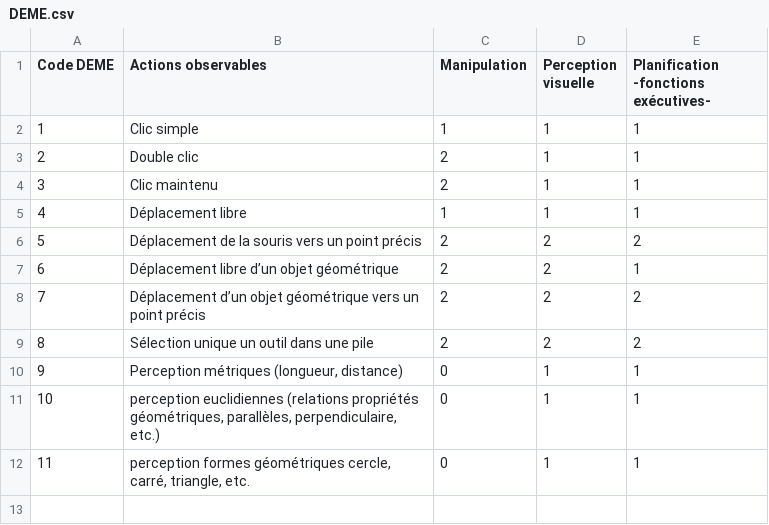
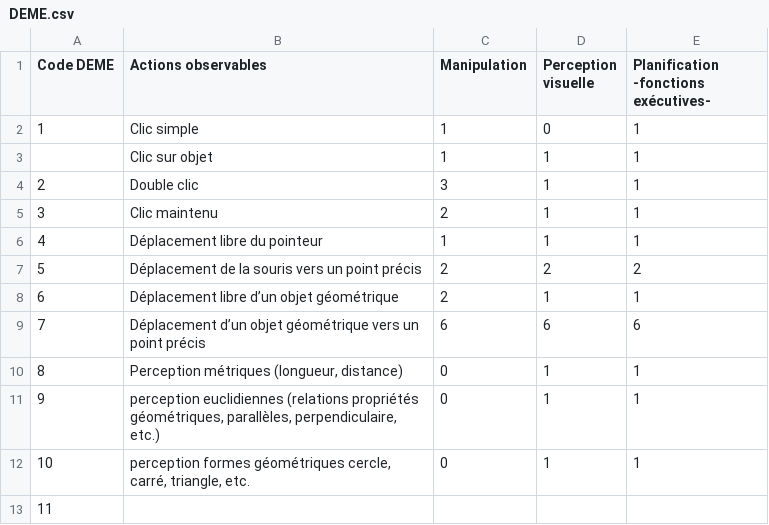
Before and after one commit to JorisMLD/editeur_ckc, a CSV file: DEME.csv, drawn as a sheet; removed rows and columns are numbered as before the commit, all else as after; the diff names each change by its address in the sheet, - before the commit and + after, or states it on an @@ line.

Commit message:
Update DEME.csv

```diff
--- a/DEME.csv
+++ b/DEME.csv
-D2 (Perception visuelle): 1
+D2 (Perception visuelle): 0
+row 3:  | Clic sur objet | 1 | 1 | 1
-C4 (Manipulation): 2
+C4 (Manipulation): 3
-B6 (Actions observables): Déplacement libre
+B6 (Actions observables): Déplacement libre du pointeur
-D8 (Perception visuelle): 2
+D8 (Perception visuelle): 1
-C9 (Manipulation): 2
+C9 (Manipulation): 6
-D9 (Perception visuelle): 2
+D9 (Perception visuelle): 6
-E9: 2
+E9: 6
-row 9: 8 | Sélection unique un outil dans une pile | 2 | 2 | 2
@@ column A (Code DEME) renumbered between rows 10 and 12 @@
+row 13: 11
```
